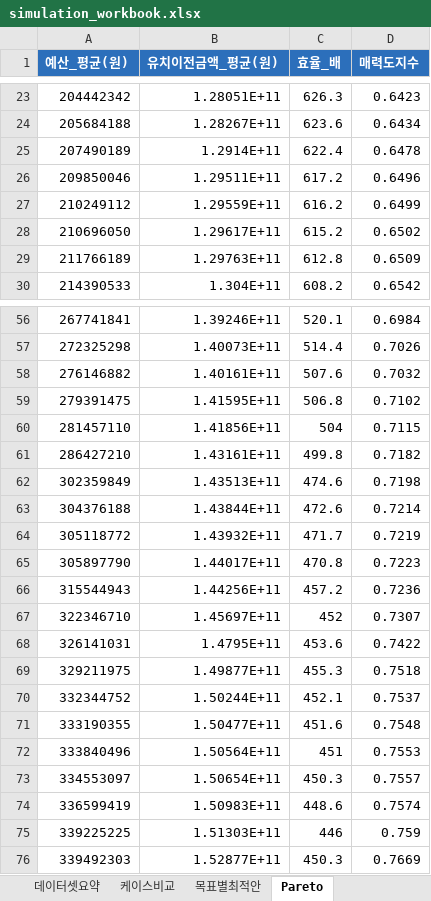
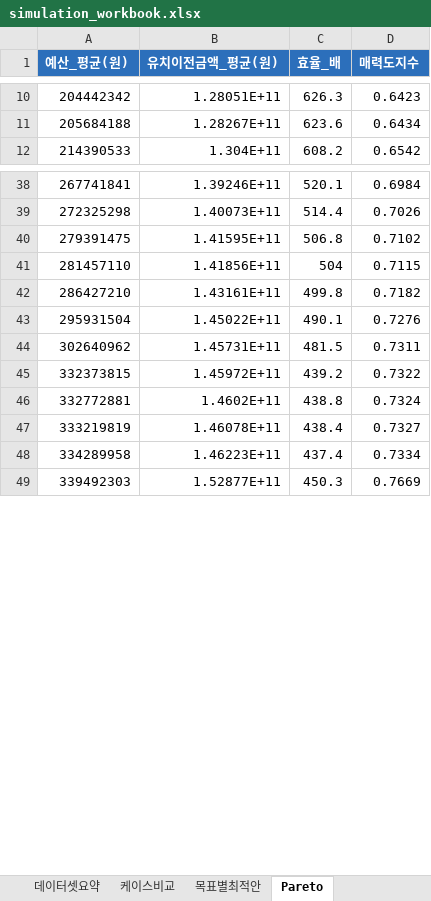
Before and after one commit to opera0919-sketch/event-budget-model, an Excel workbook: results/simulation_workbook.xlsx, sheet Pareto, drawn as a sheet; only a part is shown, gaps mark what is left out; values as stored, in another font and other column widths than the file's, no borders; charts and pictures not drawn; removed rows and columns are numbered as before the commit, all else as after; the diff covers the shown part only; the diff names each change by its address in the sheet, - before the commit and + after, or states it on an @@ line.

```diff
--- a/results/simulation_workbook.xlsx (sheet Pareto)
+++ b/results/simulation_workbook.xlsx (sheet Pareto)
-row 25: 207490189 | 1.2914E+11 | 622.4 | 0.6478
-row 26: 209850046 | 1.29511E+11 | 617.2 | 0.6496
-row 27: 210249112 | 1.29559E+11 | 616.2 | 0.6499
-row 28: 210696050 | 1.29617E+11 | 615.2 | 0.6502
-row 29: 211766189 | 1.29763E+11 | 612.8 | 0.6509
-row 58: 276146882 | 1.40161E+11 | 507.6 | 0.7032
-row 62: 302359849 | 1.43513E+11 | 474.6 | 0.7198
-row 63: 304376188 | 1.43844E+11 | 472.6 | 0.7214
-row 64: 305118772 | 1.43932E+11 | 471.7 | 0.7219
-row 65: 305897790 | 1.44017E+11 | 470.8 | 0.7223
-row 66: 315544943 | 1.44256E+11 | 457.2 | 0.7236
-row 67: 322346710 | 1.45697E+11 | 452 | 0.7307
-row 68: 326141031 | 1.4795E+11 | 453.6 | 0.7422
-row 69: 329211975 | 1.49877E+11 | 455.3 | 0.7518
-row 70: 332344752 | 1.50244E+11 | 452.1 | 0.7537
-row 71: 333190355 | 1.50477E+11 | 451.6 | 0.7548
-row 72: 333840496 | 1.50564E+11 | 451 | 0.7553
-row 73: 334553097 | 1.50654E+11 | 450.3 | 0.7557
-row 74: 336599419 | 1.50983E+11 | 448.6 | 0.7574
-row 75: 339225225 | 1.51303E+11 | 446 | 0.759
+row 43: 295931504 | 1.45022E+11 | 490.1 | 0.7276
+row 44: 302640962 | 1.45731E+11 | 481.5 | 0.7311
+row 45: 332373815 | 1.45972E+11 | 439.2 | 0.7322
+row 46: 332772881 | 1.4602E+11 | 438.8 | 0.7324
+row 47: 333219819 | 1.46078E+11 | 438.4 | 0.7327
+row 48: 334289958 | 1.46223E+11 | 437.4 | 0.7334
```
Also changed, not shown: 25 added rows and 34 removed rows elsewhere in this sheet, charts or pictures, 12 other files.
